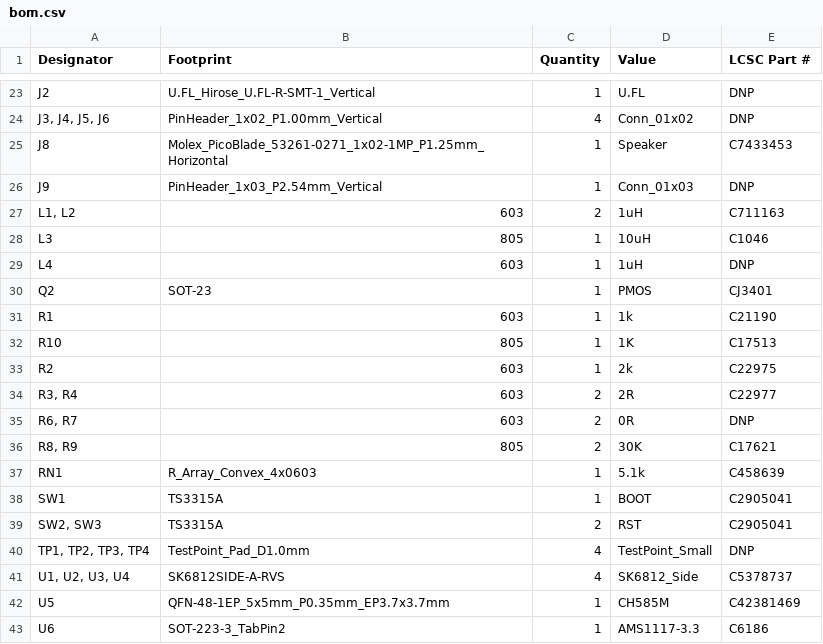
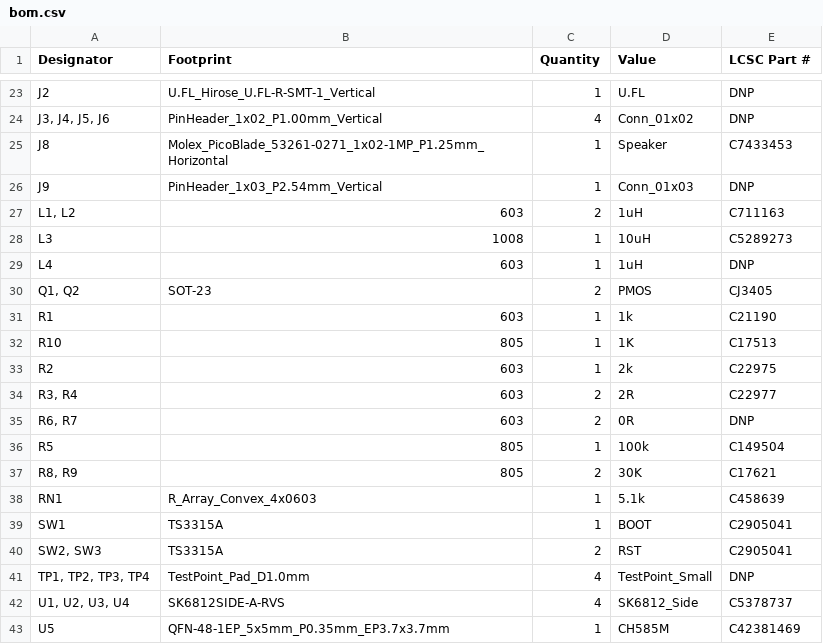
Before and after one commit to wrickert/UntitledElectronics, a CSV file: Badges/BsidesDSM26/Schematics/production/bom.csv, drawn as a sheet; only a part is shown, gaps mark what is left out; the shorter side is filled out with more unchanged rows.

```diff
--- a/Badges/BsidesDSM26/Schematics/production/bom.csv
+++ b/Badges/BsidesDSM26/Schematics/production/bom.csv
@@ -27,5 +27,5 @@ J9,PinHeader_1x03_P2.54mm_Vertical,1,Conn_01x03,DNP
 "L1, L2",603,2,1uH,C711163
-L3,805,1,10uH,C1046
+L3,1008,1,10uH,C5289273
 L4,603,1,1uH,DNP
-Q2,SOT-23,1,PMOS,CJ3401
+"Q1, Q2",SOT-23,2,PMOS,CJ3405
 R1,603,1,1k,C21190
@@ -35,2 +35,3 @@ R2,603,1,2k,C22975
 "R6, R7",603,2,0R,DNP
+R5,805,1,100k,C149504
 "R8, R9",805,2,30K,C17621
```
Also changed, not shown: 11 other files.
